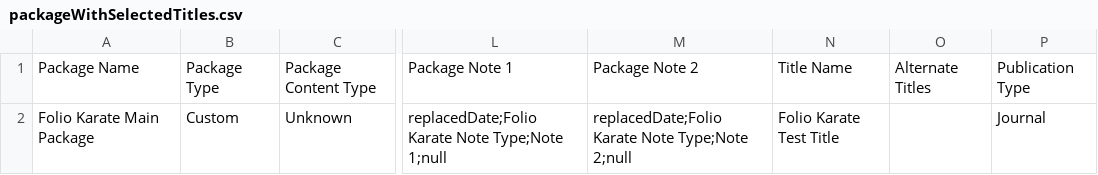
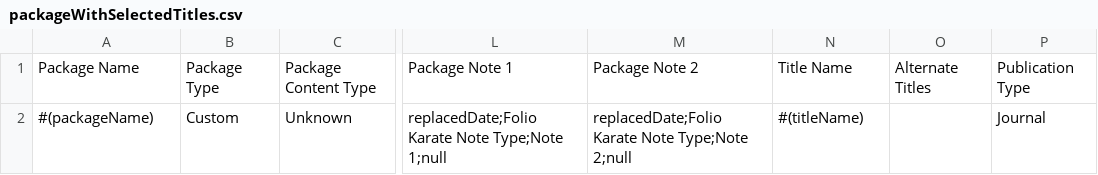
Before and after one commit to folio-org/folio-integration-tests, a CSV file: mod-kb-ebsco-java/src/main/resources/spitfire/mod-kb-ebsco-java/features/samples/export/csv/packageWithSelectedTitles.csv, drawn as a sheet; only a part is shown, gaps mark what is left out; the diff names each change by its address in the sheet, - before the commit and + after, or states it on an @@ line.

Commit message:
Fix export to use dynamic values

```diff
--- a/mod-kb-ebsco-java/src/main/resources/spitfire/mod-kb-ebsco-java/features/samples/export/csv/packageWithSelectedTitles.csv
+++ b/mod-kb-ebsco-java/src/main/resources/spitfire/mod-kb-ebsco-java/features/samples/export/csv/packageWithSelectedTitles.csv
-A2: Folio Karate Main Package
+A2: #(packageName)
-N2: Folio Karate Test Title
+N2: #(titleName)
```
Also changed, not shown: mod-kb-ebsco-java/src/main/resources/spitfire/mod-kb-ebsco-java/features/samples/export/csv/packageWithTitles.csv, mod-kb-ebsco-java/src/main/resources/spitfire/mod-kb-ebsco-java/features/samples/export/csv/resources.csv, 1 other file.
